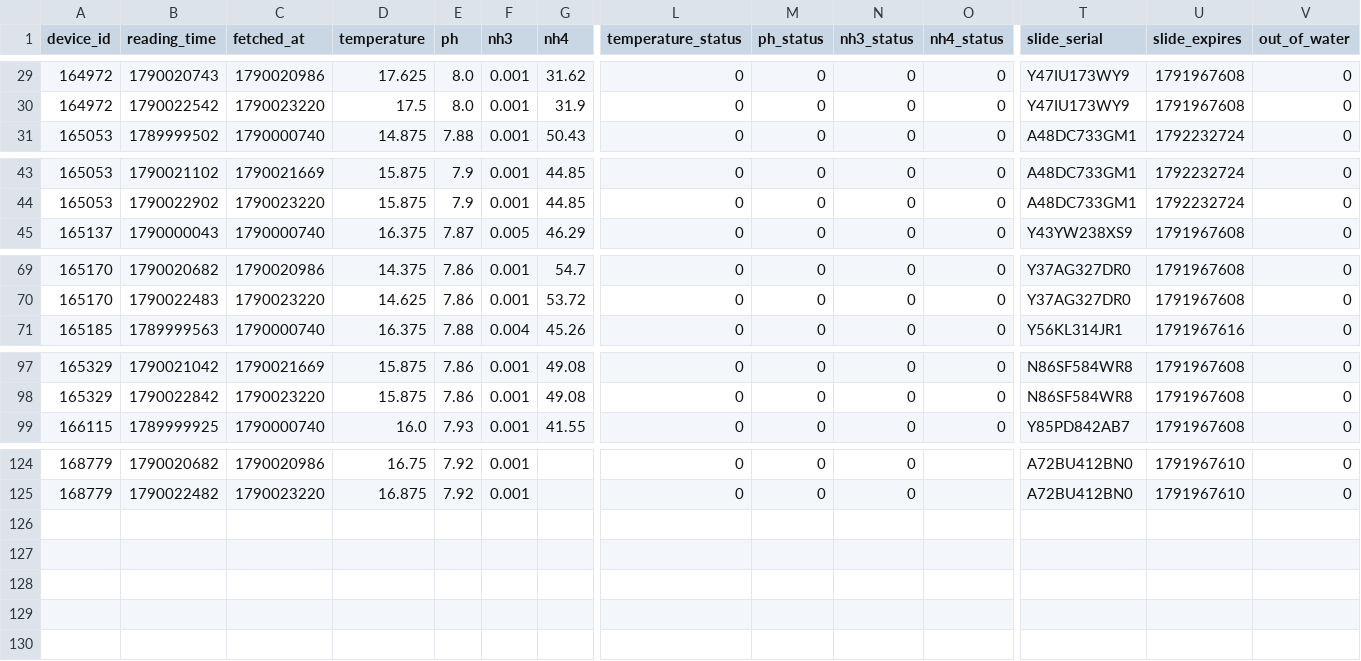
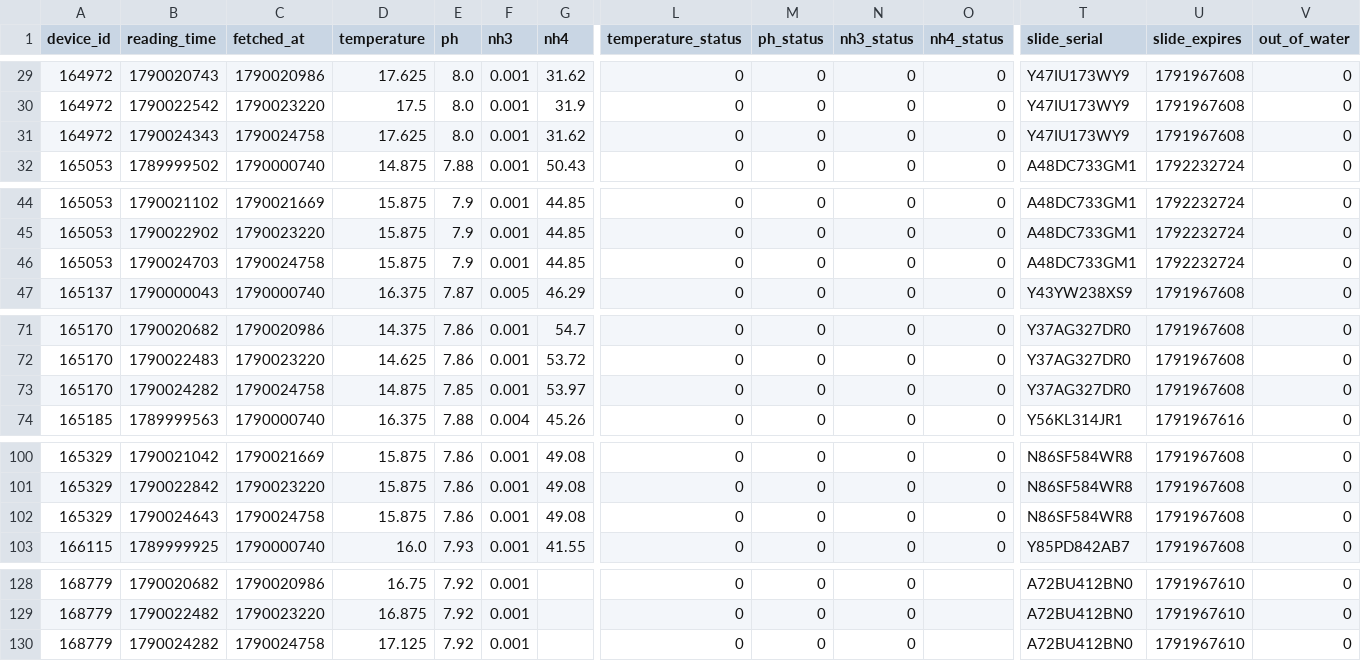
Before and after one commit to Nautilusproject-Gib/tnp-seneye-harvester, a CSV file: dashboard/data/readings.csv, drawn as a sheet; only a part is shown, gaps mark what is left out; rows hold the shown columns only; the diff names each change by its address in the sheet, - before the commit and + after, or states it on an @@ line.

```diff
--- a/dashboard/data/readings.csv
+++ b/dashboard/data/readings.csv
+row 31: 164972 | 1790024343 | 1790024758 | 17.625 | 8.0 | 0.001 | 31.62 | 0 | 0 | 0 | 0 | Y47IU173WY9 | 1791967608 | 0
+row 46: 165053 | 1790024703 | 1790024758 | 15.875 | 7.9 | 0.001 | 44.85 | 0 | 0 | 0 | 0 | A48DC733GM1 | 1792232724 | 0
+row 73: 165170 | 1790024282 | 1790024758 | 14.875 | 7.85 | 0.001 | 53.97 | 0 | 0 | 0 | 0 | Y37AG327DR0 | 1791967608 | 0
+row 102: 165329 | 1790024643 | 1790024758 | 15.875 | 7.86 | 0.001 | 49.08 | 0 | 0 | 0 | 0 | N86SF584WR8 | 1791967608 | 0
+row 130: 168779 | 1790024282 | 1790024758 | 17.125 | 7.92 | 0.001 |  | 0 | 0 | 0 |  | A72BU412BN0 | 1791967610 | 0
```
Also changed, not shown: 2 other files.
